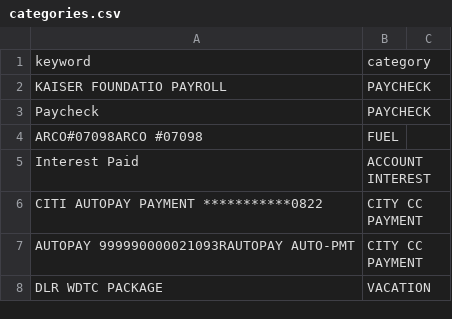
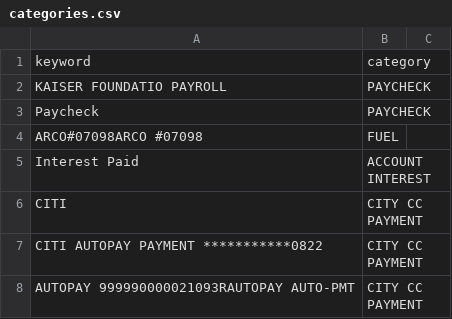
Before and after one commit to webzter30/Finance-Program-Revamp2, a CSV file: categories.csv, drawn as a sheet; only a part is shown; the shorter side is filled out with more unchanged rows.

```diff
--- a/categories.csv
+++ b/categories.csv
@@ -5,2 +5,3 @@ ARCO#07098ARCO #07098,FUEL,
 Interest Paid,ACCOUNT INTEREST,
+CITI,CITY CC PAYMENT,
 CITI AUTOPAY PAYMENT ***********0822,CITY CC PAYMENT,
```
Also changed, not shown: 2 other files.
